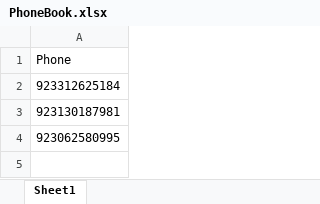
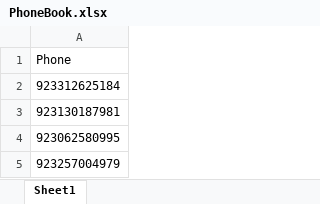
Before and after one commit to SyedMuhammadArsalanShah/Artificial-Intelligence-NAVTTC, an Excel workbook: PythonCourse/Lecture11WhatsApp_Automation/PhoneBook.xlsx, sheet Sheet1, drawn as a sheet; values as stored, in another font and other column widths than the file's, no borders; table styles not drawn; the diff names each change by its address in the sheet, - before the commit and + after, or states it on an @@ line.

```diff
--- a/PythonCourse/Lecture11WhatsApp_Automation/PhoneBook.xlsx (sheet Sheet1)
+++ b/PythonCourse/Lecture11WhatsApp_Automation/PhoneBook.xlsx (sheet Sheet1)
+row 5: 923257004979
```
Also changed, not shown: 3 other files.
